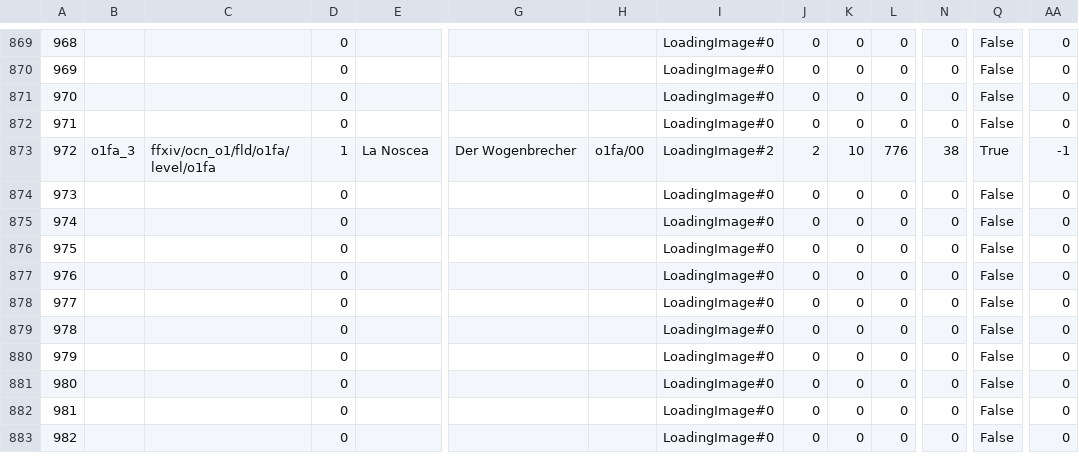
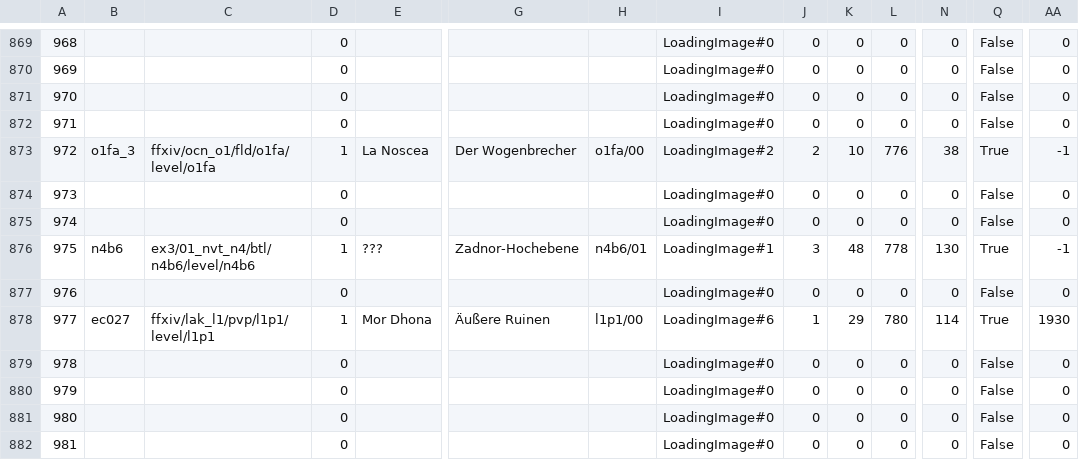
Before and after one commit to wbonbon/ACT.Hojoring.Resources, a CSV file: resources/xivdb/TerritoryType.de-DE.csv, drawn as a sheet; only a part is shown, gaps mark what is left out; the shorter side is filled out with more unchanged rows; the diff covers the shown part only; the diff names each change by its address in the sheet, - before the commit and + after, or states it on an @@ line.

```diff
--- a/resources/xivdb/TerritoryType.de-DE.csv
+++ b/resources/xivdb/TerritoryType.de-DE.csv
-B876: (empty)
+B876: n4b6
-C876: (empty)
+C876: ex3/01_nvt_n4/btl/n4b6/level/n4b6
-D876: 0
+D876: 1
-E876: (empty)
+E876: ???
-G876: (empty)
+G876: Zadnor-Hochebene
-H876: (empty)
+H876: n4b6/01
-I876: LoadingImage#0
+I876: LoadingImage#1
-J876: 0
+J876: 3
-K876: 0
+K876: 48
-L876: 0
+L876: 778
-N876: 0
+N876: 130
-Q876: False
+Q876: True
-AA876: 0
+AA876: -1
-B878: (empty)
+B878: ec027
-C878: (empty)
+C878: ffxiv/lak_l1/pvp/l1p1/level/l1p1
-D878: 0
+D878: 1
-E878: (empty)
+E878: Mor Dhona
-G878: (empty)
+G878: Äußere Ruinen
-H878: (empty)
+H878: l1p1/00
-I878: LoadingImage#0
+I878: LoadingImage#6
-J878: 0
+J878: 1
-K878: 0
+K878: 29
-L878: 0
+L878: 780
-N878: 0
+N878: 114
-Q878: False
+Q878: True
-AA878: 0
+AA878: 1930
```
Also changed, not shown: 13 edited cells elsewhere in this file, resources/xivdb/Instance.fr-FR.csv, resources/xivdb/Status.en-US.csv, 10 other files.
